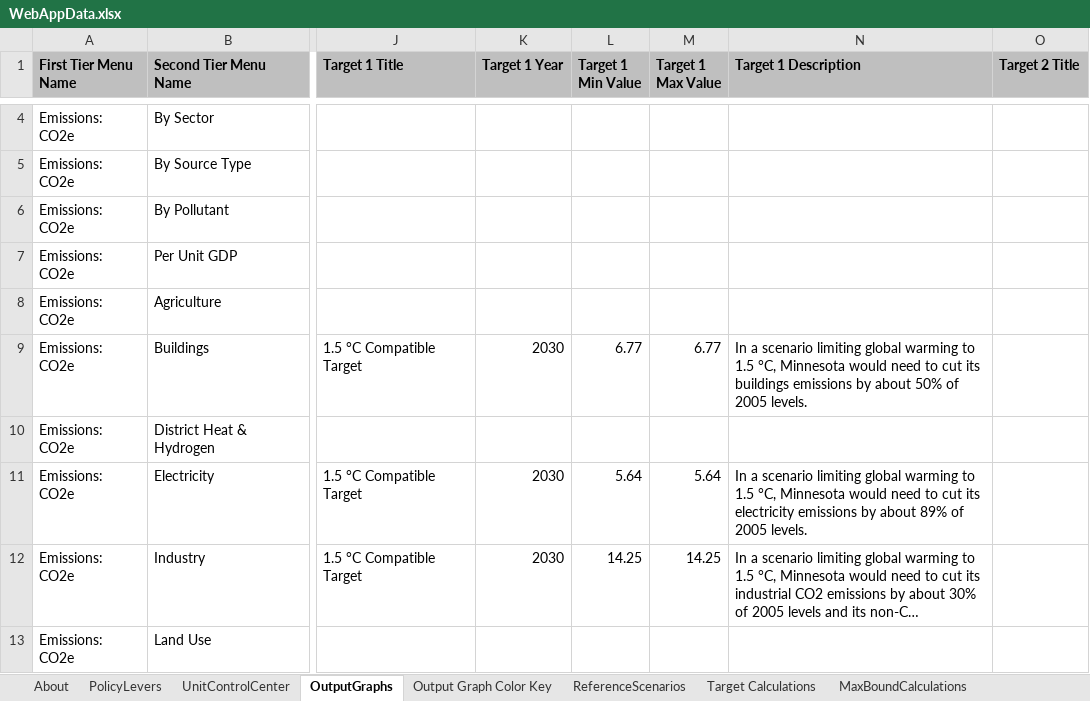
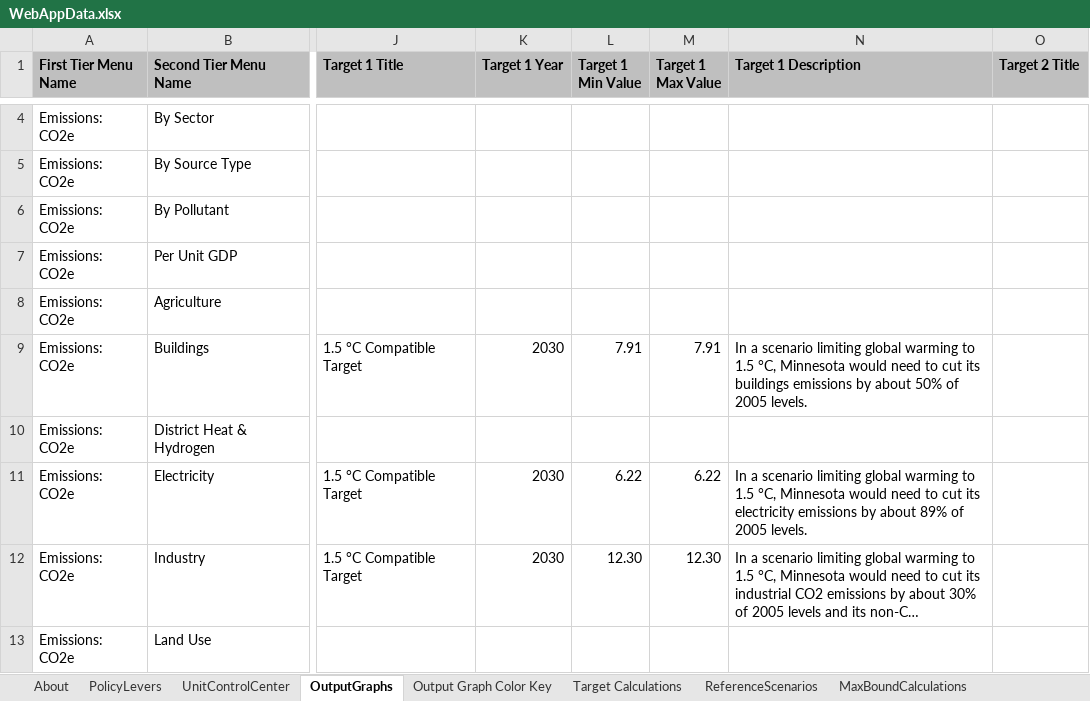
Before and after one commit to EnergyInnovation/eps-minnesota, an Excel workbook: WebAppData.xlsx, sheet OutputGraphs, drawn as a sheet; only a part is shown, gaps mark what is left out; long unchanged cells end in …; values as stored, in another font and other column widths than the file's, no borders; conditional formats not drawn; the diff covers the shown part only; the diff names each change by its address in the sheet, - before the commit and + after, or states it on an @@ line.

Commit message:
Updates to targets using MPCA data and adjusting for GWP

```diff
--- a/WebAppData.xlsx (sheet OutputGraphs)
+++ b/WebAppData.xlsx (sheet OutputGraphs)
@@ sheet tab order changed: About | PolicyLevers | UnitControlCenter | OutputGraphs | Output Graph Color Key | Target Calculations | ReferenceScenarios | MaxBoundCalculations @@
-L9 (Target 1 Min Value): 6.77
+L9 (Target 1 Min Value): 7.91
-M9 (Target 1 Max Value): 6.77
+M9 (Target 1 Max Value): 7.91
-L11 (Target 1 Min Value): 5.64
+L11 (Target 1 Min Value): 6.22
-M11 (Target 1 Max Value): 5.64
+M11 (Target 1 Max Value): 6.22
-L12 (Target 1 Min Value): 14.25
+L12 (Target 1 Min Value): 12.30
-M12 (Target 1 Max Value): 14.25
+M12 (Target 1 Max Value): 12.30
```
Also changed, not shown: 27 edited cells elsewhere in this sheet, sheet Target Calculations.
